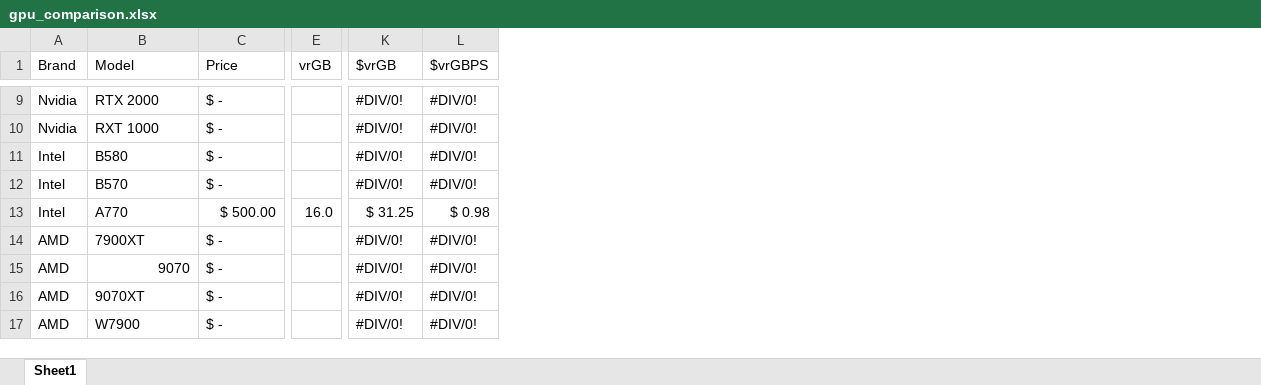
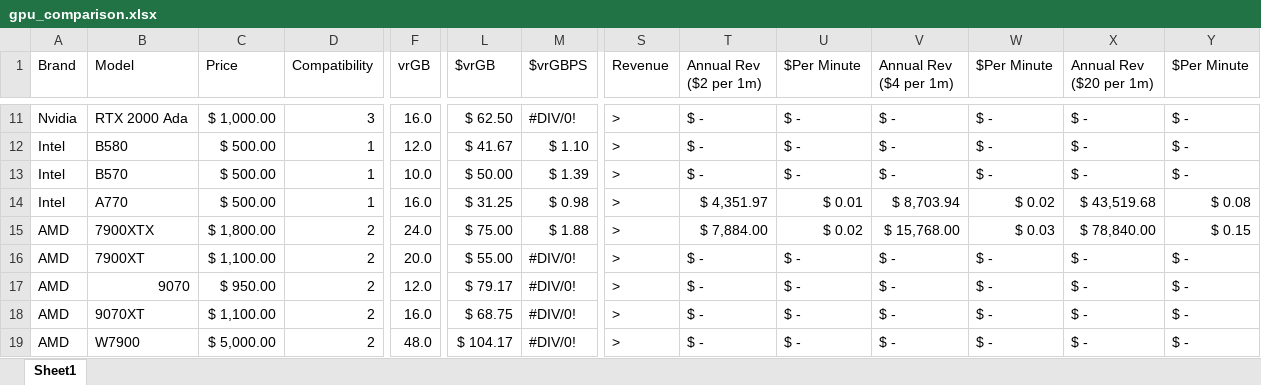
Before and after one commit to stratusadv/dandy, an Excel workbook: docs/research/compute/gpu_comparison.xlsx, sheet Sheet1, drawn as a sheet; only a part is shown, gaps mark what is left out; values as stored, in another font and other column widths than the file's, no cell formats; conditional formats not drawn; removed rows and columns are numbered as before the commit, all else as after; rows hold the shown columns only; the diff covers the shown part only; the diff names each change by its address in the sheet, - before the commit and + after, or states it on an @@ line.

```diff
--- a/docs/research/compute/gpu_comparison.xlsx (sheet Sheet1)
+++ b/docs/research/compute/gpu_comparison.xlsx (sheet Sheet1)
+column D (Compatibility), rows 11-14: 3 | 1 | 1 | 1; rows 16-19: all 2
+column S (Revenue), rows 11-14: all >; rows 16-19: all >
+column T (Annual Rev ($2 per 1m)), rows 11-14: $ - | $ - | $ - | $ 4,351.97; rows 16-19: all $ -
+column U ($Per Minute), rows 11-14: $ - | $ - | $ - | $ 0.01; rows 16-19: all $ -
+column V (Annual Rev ($4 per 1m)), rows 11-14: $ - | $ - | $ - | $ 8,703.94; rows 16-19: all $ -
+column W ($Per Minute), rows 11-14: $ - | $ - | $ - | $ 0.02; rows 16-19: all $ -
+column X (Annual Rev ($20 per 1m)), rows 11-14: $ - | $ - | $ - | $ 43,519.68; rows 16-19: all $ -
+column Y ($Per Minute), rows 11-14: $ - | $ - | $ - | $ 0.08; rows 16-19: all $ -
-B11 (Model): RTX 2000
+B11 (Model): RTX 2000 Ada
-C11 (Price): $ -
+C11 (Price): $ 1,000.00
-F11 (vrGB): (empty)
+F11 (vrGB): 16.0
-L11 ($vrGB): #DIV/0!
+L11 ($vrGB): $ 62.50
-row 10: Nvidia | RXT 1000 | $ - |  | #DIV/0! | #DIV/0!
-C12:C13 (Price): $ -
+C12:C13 (Price): $ 500.00
-F12 (vrGB): (empty)
+F12 (vrGB): 12.0
-L12 ($vrGB): #DIV/0!
+L12 ($vrGB): $ 41.67
-M12 ($vrGBPS): #DIV/0!
+M12 ($vrGBPS): $ 1.10
-F13 (vrGB): (empty)
+F13 (vrGB): 10.0
-L13 ($vrGB): #DIV/0!
+L13 ($vrGB): $ 50.00
-M13 ($vrGBPS): #DIV/0!
+M13 ($vrGBPS): $ 1.39
+row 15: AMD | 7900XTX | $ 1,800.00 | 2 | 24.0 | $ 75.00 | $ 1.88 | > | $ 7,884.00 | $ 0.02 | $ 15,768.00 | $ 0.03 | $ 78,840.00 | $ 0.15
-C16 (Price): $ -
+C16 (Price): $ 1,100.00
-F16 (vrGB): (empty)
+F16 (vrGB): 20.0
-L16 ($vrGB): #DIV/0!
+L16 ($vrGB): $ 55.00
-C17 (Price): $ -
+C17 (Price): $ 950.00
-F17 (vrGB): (empty)
+F17 (vrGB): 12.0
-L17 ($vrGB): #DIV/0!
+L17 ($vrGB): $ 79.17
-C18 (Price): $ -
+C18 (Price): $ 1,100.00
-F18 (vrGB): (empty)
+F18 (vrGB): 16.0
-L18 ($vrGB): #DIV/0!
+L18 ($vrGB): $ 68.75
-C19 (Price): $ -
+C19 (Price): $ 5,000.00
-F19 (vrGB): (empty)
+F19 (vrGB): 48.0
-L19 ($vrGB): #DIV/0!
+L19 ($vrGB): $ 104.17
```
Also changed, not shown: 10 added rows, 3 removed rows and 30 edited cells elsewhere in this sheet, cell formats, formulas that keep their value, 6 other files.
